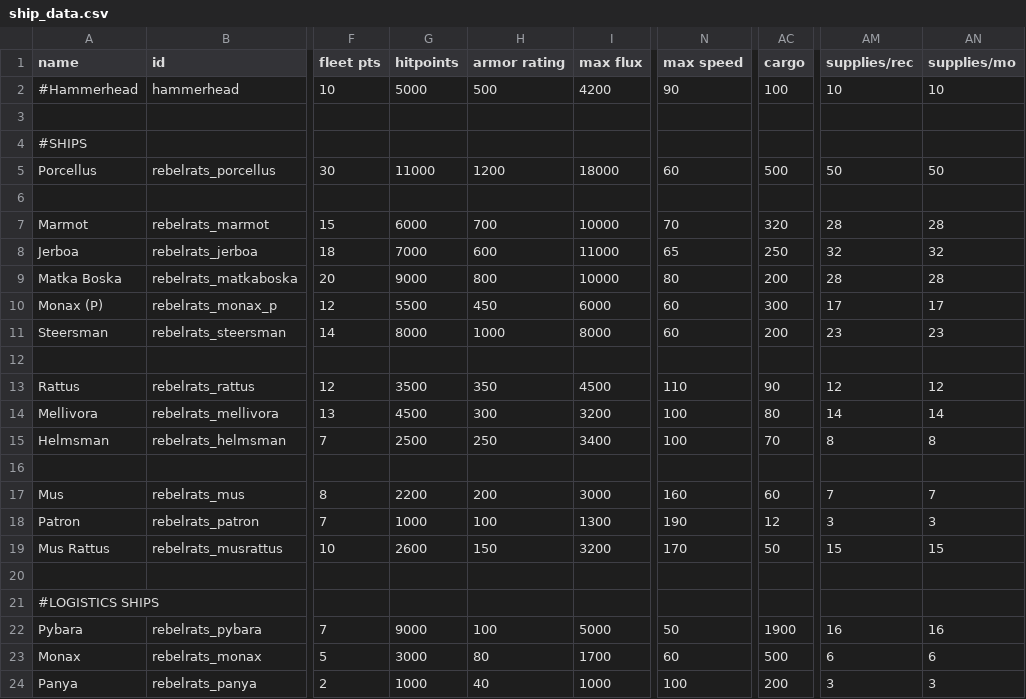
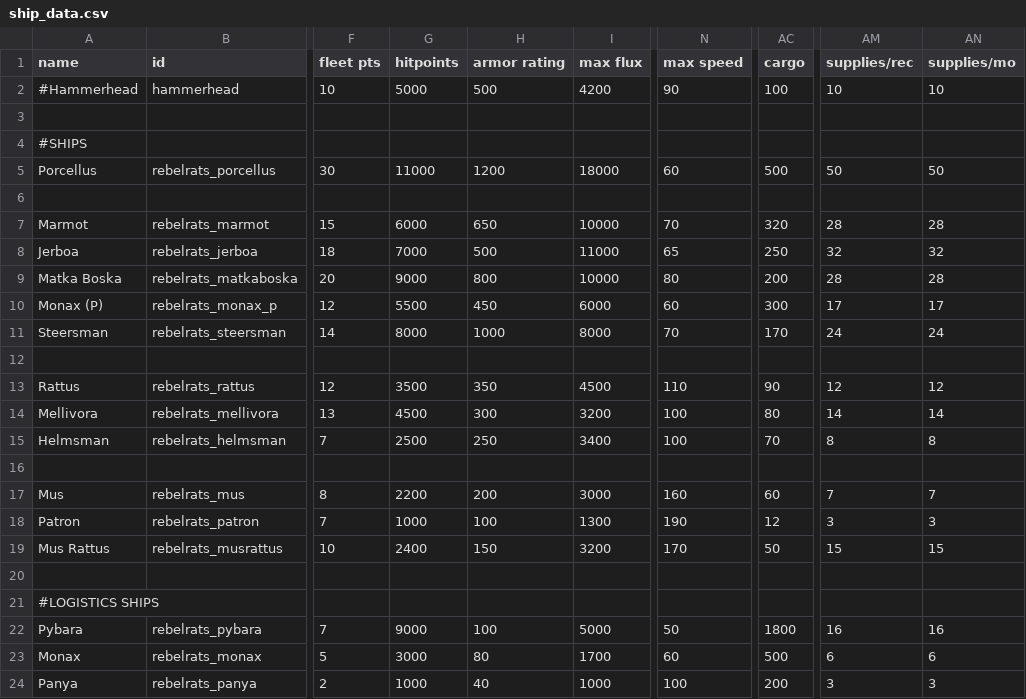
Before and after one commit to masterraven19/Rebel-Rats, a CSV file: data/hulls/ship_data.csv, drawn as a sheet; only a part is shown, gaps mark what is left out; the diff names each change by its address in the sheet, - before the commit and + after, or states it on an @@ line.

```diff
--- a/data/hulls/ship_data.csv
+++ b/data/hulls/ship_data.csv
-H7 (armor rating): 700
+H7 (armor rating): 650
-H8 (armor rating): 600
+H8 (armor rating): 500
-N11 (max speed): 60
+N11 (max speed): 70
-AC11 (cargo): 200
+AC11 (cargo): 170
-AM11 (supplies/rec): 23
+AM11 (supplies/rec): 24
-AN11 (supplies/mo): 23
+AN11 (supplies/mo): 24
-G19 (hitpoints): 2600
+G19 (hitpoints): 2400
-AC22 (cargo): 1900
+AC22 (cargo): 1800
```
Also changed, not shown: data/strings/descriptions.csv, data/weapons/weapon_data.csv, 2 other files.
